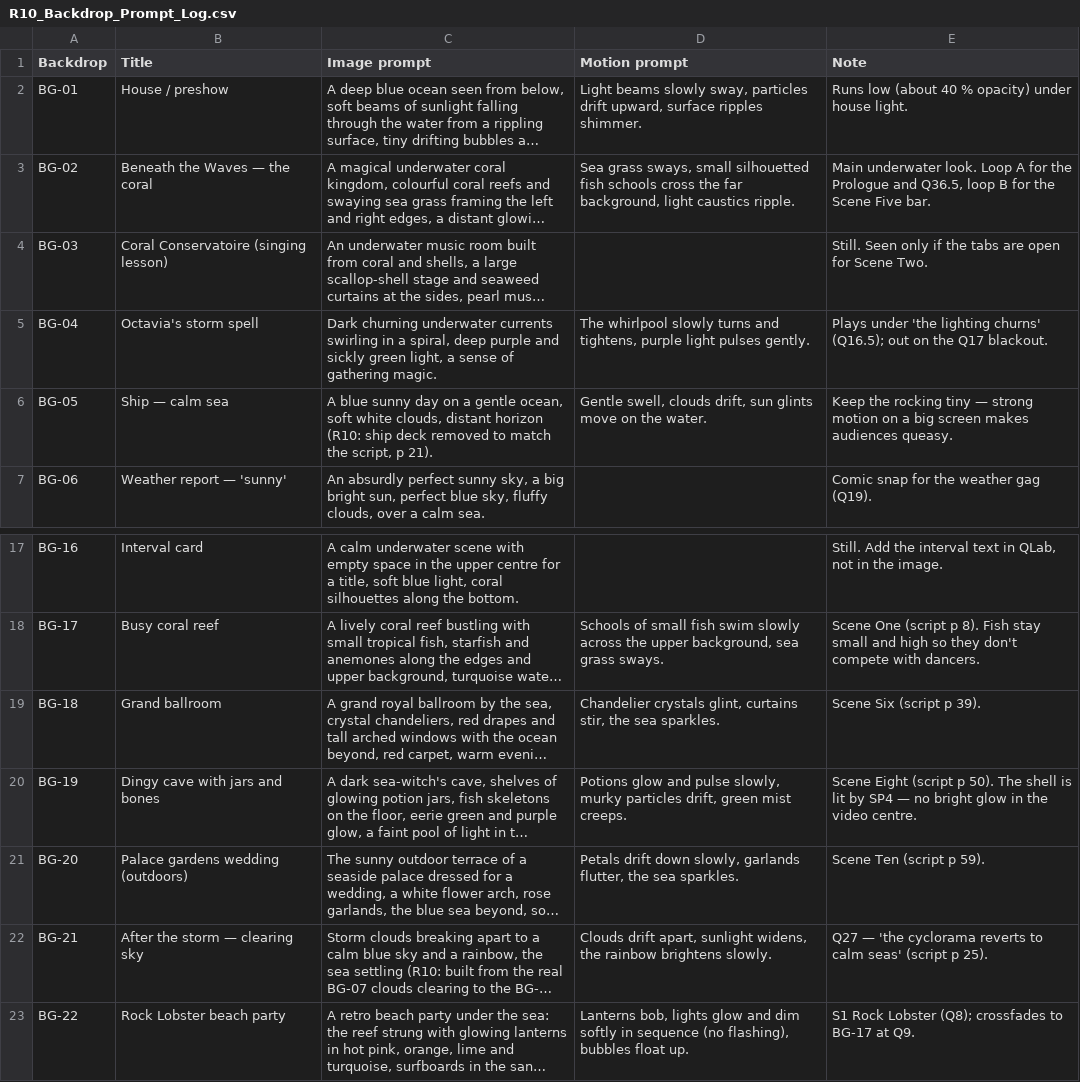
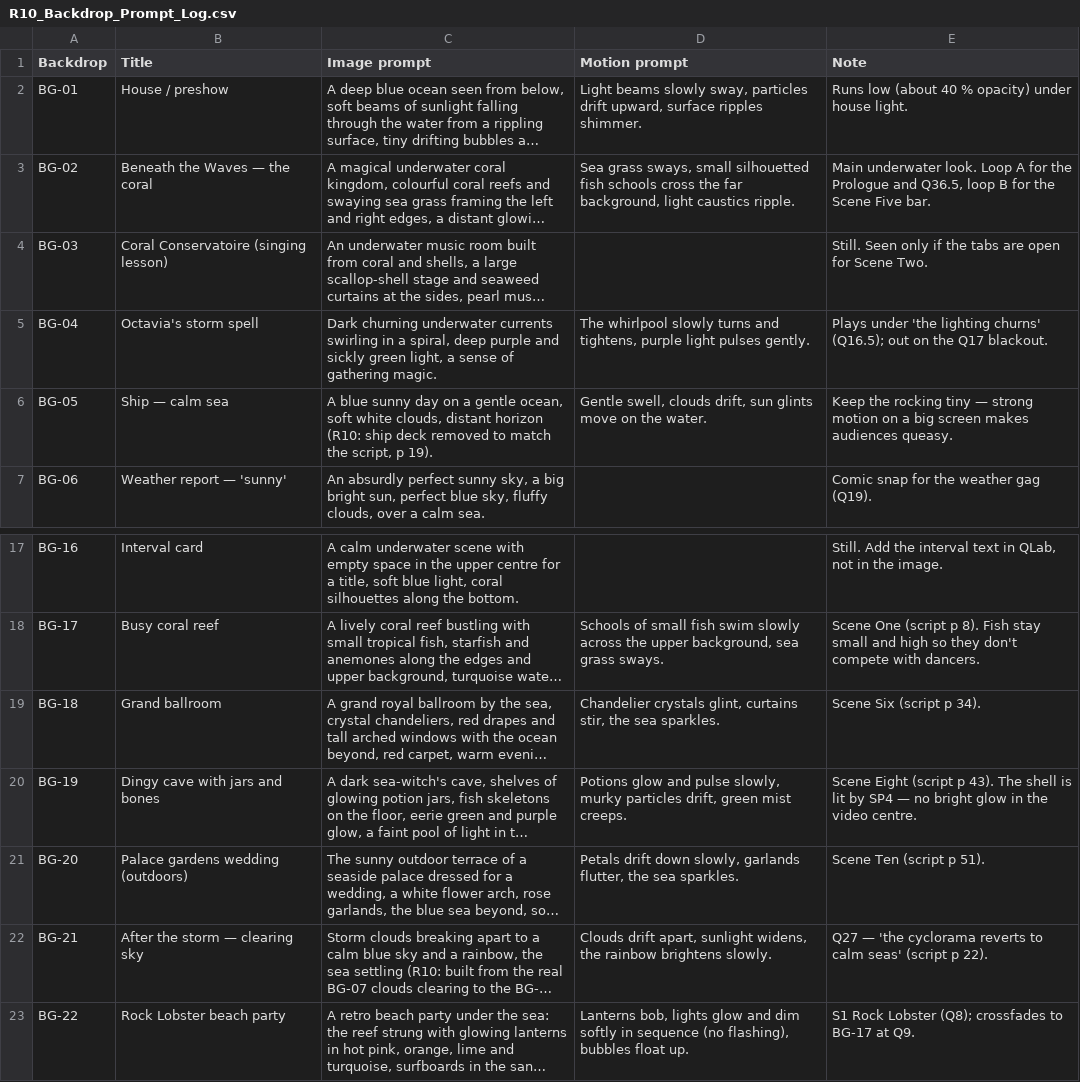
Before and after one commit to 98blakemorgan-collab/Plantagenet, a CSV file: production/TLM_Show_R13_1/06_Projection_Source/Rights_Log/R10_Backdrop_Prompt_Log.csv, drawn as a sheet; only a part is shown, gaps mark what is left out; long unchanged cells end in …; the diff names each change by its address in the sheet, - before the commit and + after, or states it on an @@ line.

```diff
--- a/production/TLM_Show_R13_1/06_Projection_Source/Rights_Log/R10_Backdrop_Prompt_Log.csv
+++ b/production/TLM_Show_R13_1/06_Projection_Source/Rights_Log/R10_Backdrop_Prompt_Log.csv
-C6 (Image prompt): …script, p 21).
+C6 (Image prompt): …script, p 19).
-E19 (Note): Scene Six (script p 39).
+E19 (Note): Scene Six (script p 34).
-E20 (Note): …(script p 50). The shell…
+E20 (Note): …(script p 43). The shell…
-E21 (Note): Scene Ten (script p 59).
+E21 (Note): Scene Ten (script p 51).
-E22 (Note): …(script p 25).
+E22 (Note): …(script p 22).
```
Also changed, not shown: 20 other files.
